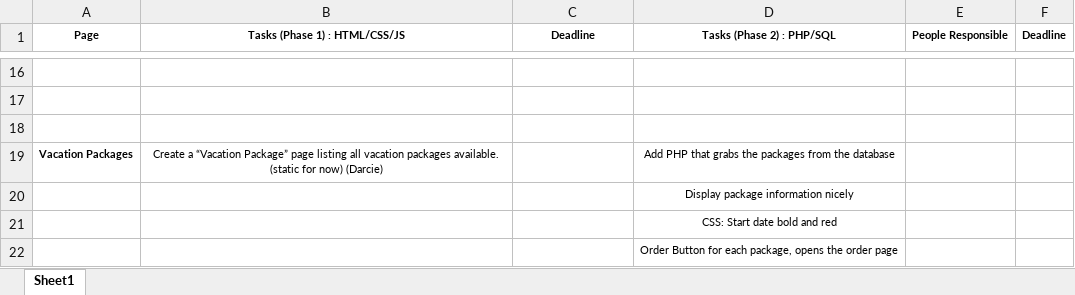
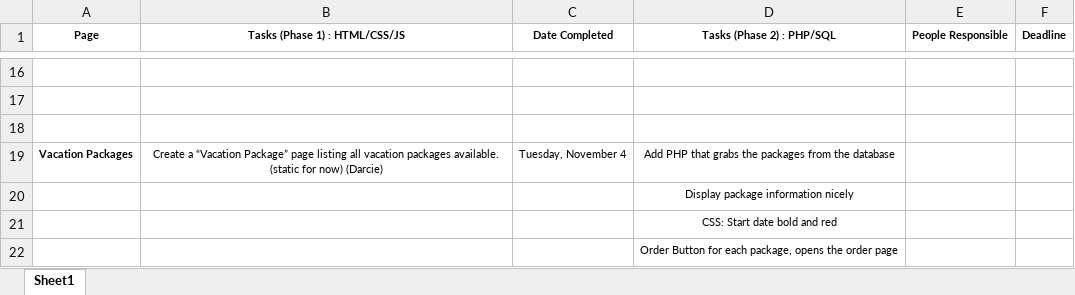
Before and after one commit to SAIT-OOSD-Team4/Group-Project, an Excel workbook: Project Overview.xlsx, sheet Sheet1, drawn as a sheet; only a part is shown, gaps mark what is left out; values as stored, in another font and other column widths than the file's, no borders; the diff names each change by its address in the sheet, - before the commit and + after, or states it on an @@ line.

```diff
--- a/Project Overview.xlsx (sheet Sheet1)
+++ b/Project Overview.xlsx (sheet Sheet1)
-C1: Deadline
+C1: Date Completed
-C19 (Date Completed): (empty)
+C19 (Date Completed): Tuesday, November 4
```
Also changed, not shown: 7 other files.
